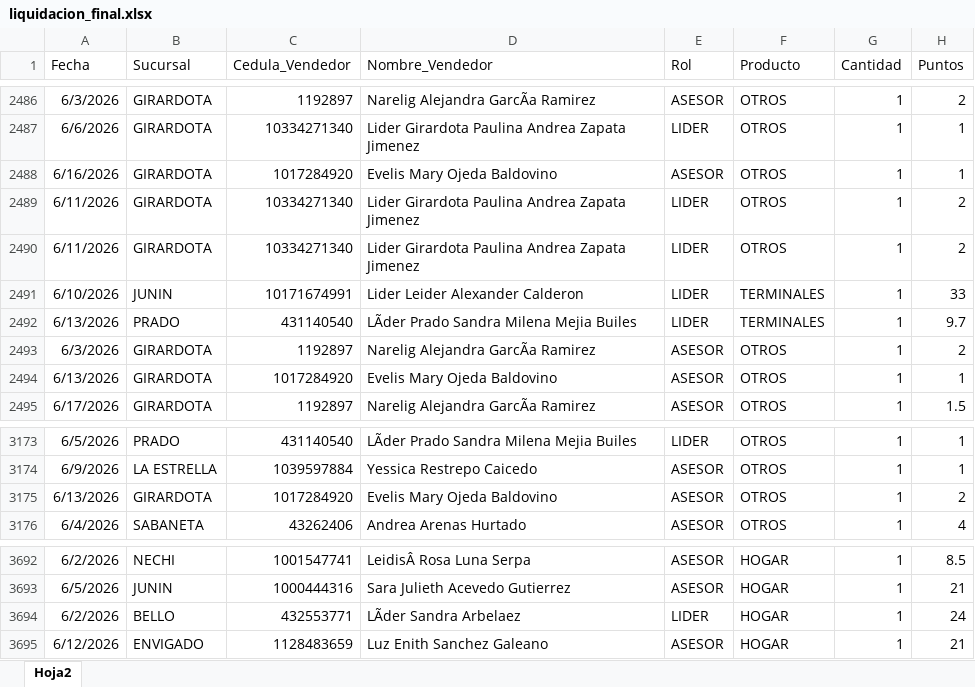
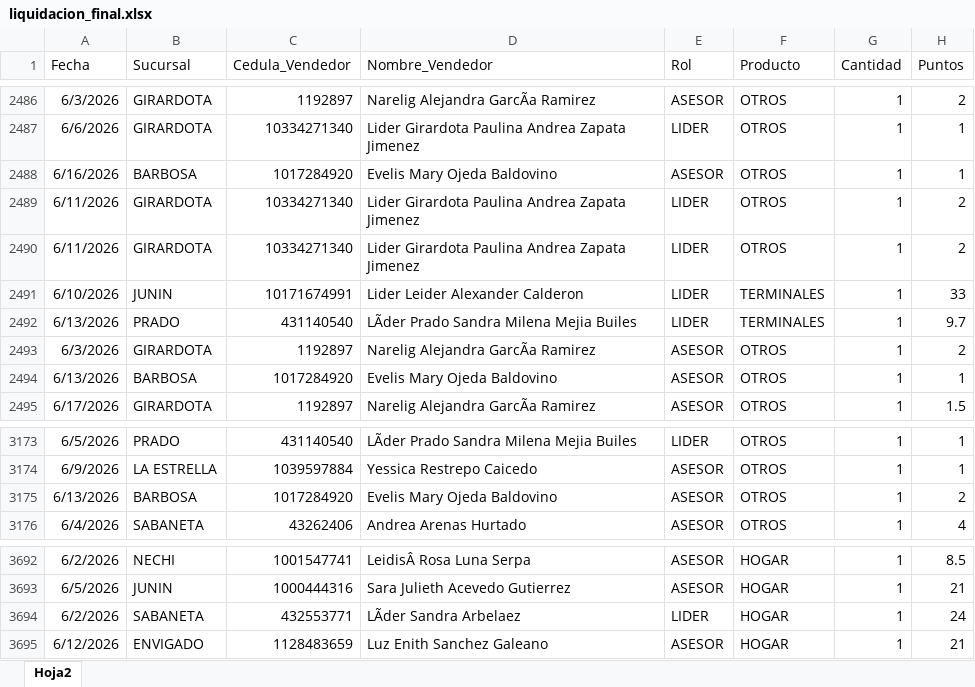
Before and after one commit to Paolam1903/juniocvs, an Excel workbook: data/liquidacion_final.xlsx, sheet Hoja2, drawn as a sheet; only a part is shown, gaps mark what is left out; values as stored, in another font and other column widths than the file's, no borders; the diff covers the shown part only; the diff names each change by its address in the sheet, - before the commit and + after, or states it on an @@ line.

```diff
--- a/data/liquidacion_final.xlsx (sheet Hoja2)
+++ b/data/liquidacion_final.xlsx (sheet Hoja2)
-B2488 (Sucursal): GIRARDOTA
+B2488 (Sucursal): BARBOSA
-B2494 (Sucursal): GIRARDOTA
+B2494 (Sucursal): BARBOSA
-B3175 (Sucursal): GIRARDOTA
+B3175 (Sucursal): BARBOSA
-B3694 (Sucursal): BELLO
+B3694 (Sucursal): SABANETA
```
Also changed, not shown: 7 edited cells elsewhere in this sheet.
